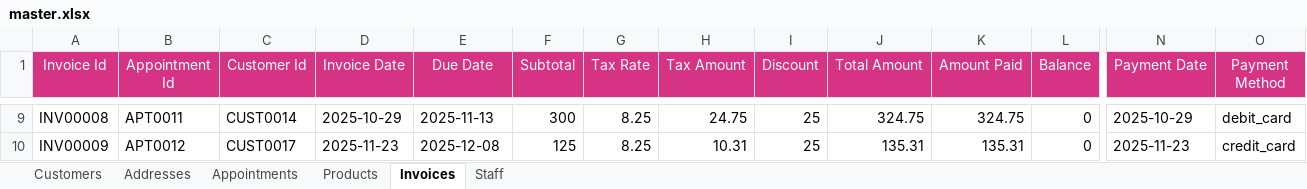
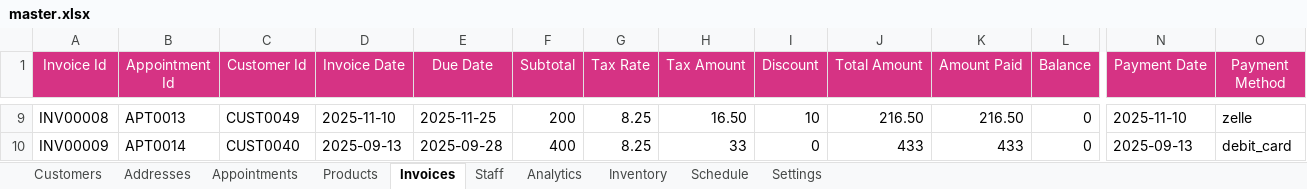
Before and after one commit to femithetechguy/glamorbybee, an Excel workbook: excel/master.xlsx, sheet Invoices, drawn as a sheet; only a part is shown, gaps mark what is left out; values as stored, in another font and other column widths than the file's, no borders; the diff covers the shown part only; the diff names each change by its address in the sheet, - before the commit and + after, or states it on an @@ line.

```diff
--- a/excel/master.xlsx (sheet Invoices)
+++ b/excel/master.xlsx (sheet Invoices)
+sheet tab: Analytics
+sheet tab: Inventory
+sheet tab: Schedule
+sheet tab: Settings
-B9 (Appointment Id): APT0011
+B9 (Appointment Id): APT0013
-C9 (Customer Id): CUST0014
+C9 (Customer Id): CUST0049
-D9 (Invoice Date): 2025-10-29
+D9 (Invoice Date): 2025-11-10
-E9 (Due Date): 2025-11-13
+E9 (Due Date): 2025-11-25
-F9 (Subtotal): 300
+F9 (Subtotal): 200
-H9 (Tax Amount): 24.75
+H9 (Tax Amount): 16.50
-I9 (Discount): 25
+I9 (Discount): 10
-J9 (Total Amount): 324.75
+J9 (Total Amount): 216.50
-K9 (Amount Paid): 324.75
+K9 (Amount Paid): 216.50
-N9 (Payment Date): 2025-10-29
+N9 (Payment Date): 2025-11-10
-O9 (Payment Method): debit_card
+O9 (Payment Method): zelle
-B10 (Appointment Id): APT0012
+B10 (Appointment Id): APT0014
-C10 (Customer Id): CUST0017
+C10 (Customer Id): CUST0040
-D10 (Invoice Date): 2025-11-23
+D10 (Invoice Date): 2025-09-13
-E10 (Due Date): 2025-12-08
+E10 (Due Date): 2025-09-28
-F10 (Subtotal): 125
+F10 (Subtotal): 400
-H10 (Tax Amount): 10.31
+H10 (Tax Amount): 33
-I10 (Discount): 25
+I10 (Discount): 0
-J10 (Total Amount): 135.31
+J10 (Total Amount): 433
-K10 (Amount Paid): 135.31
+K10 (Amount Paid): 433
-N10 (Payment Date): 2025-11-23
+N10 (Payment Date): 2025-09-13
-O10 (Payment Method): credit_card
+O10 (Payment Method): debit_card
```
Also changed, not shown: 4 removed rows and 505 edited cells elsewhere in this sheet, sheet Appointments, sheet Customers, sheet Addresses, sheet Products, 11 other files.
